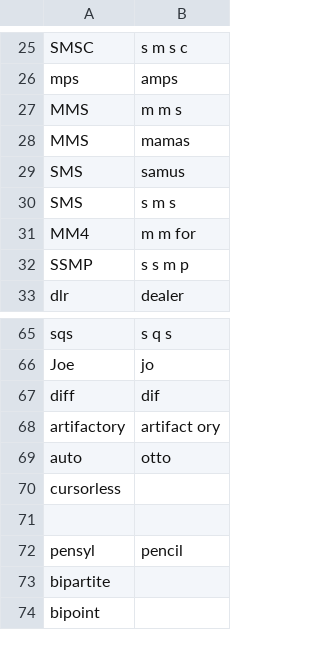
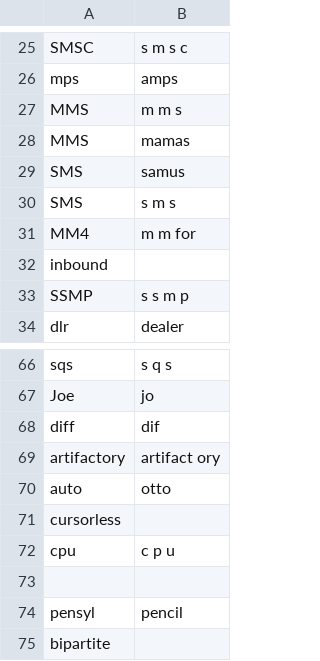
Before and after one commit to tpensyl/knausj_talon, a CSV file: settings/additional_words.csv, drawn as a sheet; only a part is shown, gaps mark what is left out; the shorter side is filled out with more unchanged rows; the diff names each change by its address in the sheet, - before the commit and + after, or states it on an @@ line.

```diff
--- a/settings/additional_words.csv
+++ b/settings/additional_words.csv
+row 32: inbound
+row 72: cpu | c p u
```
Also changed, not shown: settings/words_to_replace.csv, 5 other files.
